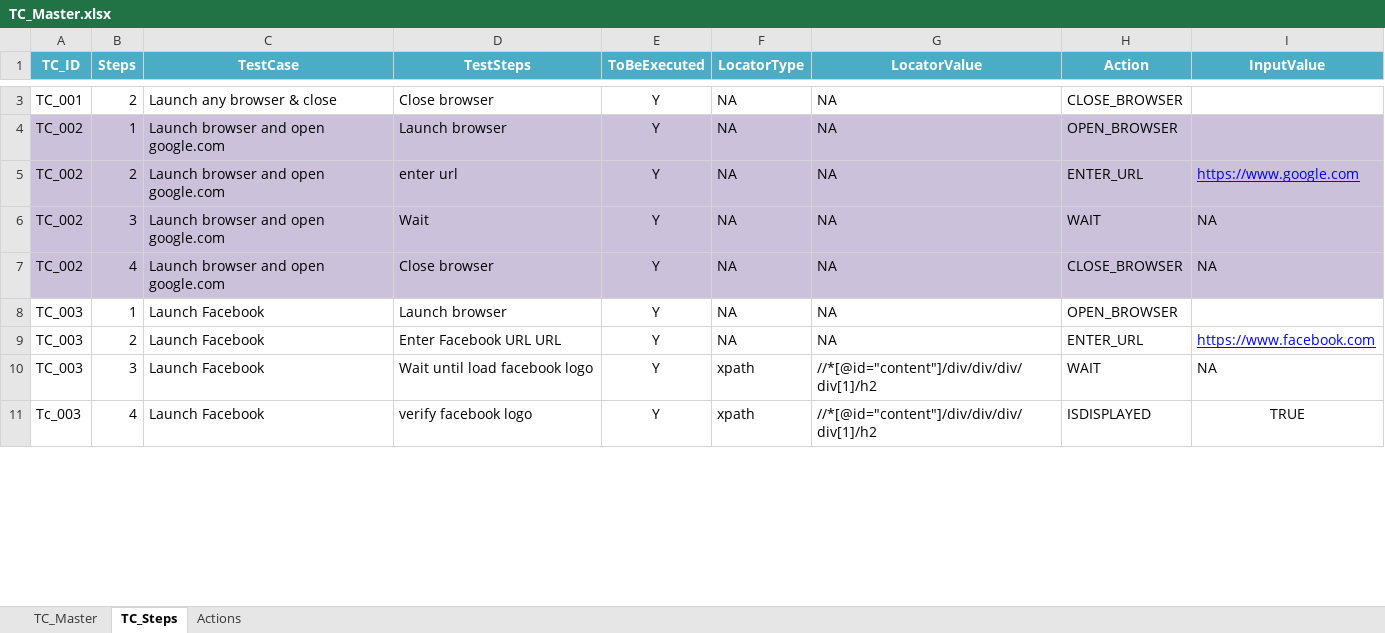
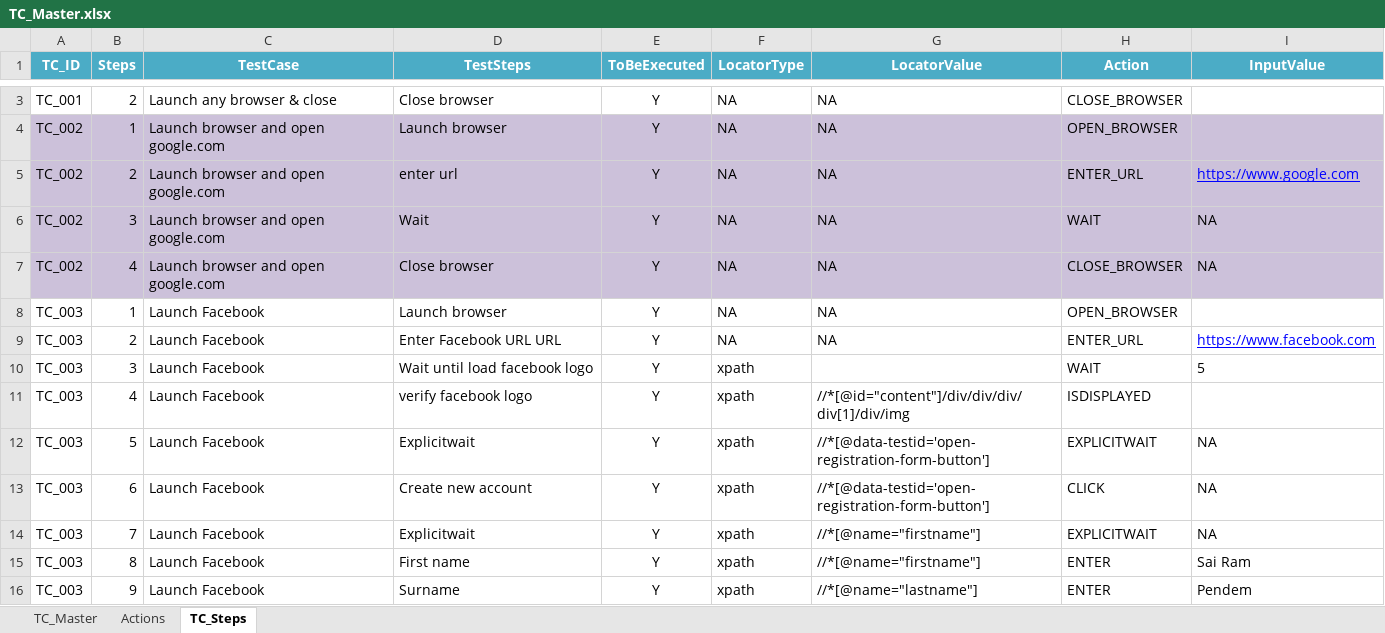
Before and after one commit to sairamprince/WebUIAutomation, an Excel workbook: resources/datafiles/TC_Master.xlsx, sheet TC_Steps, drawn as a sheet; only a part is shown, gaps mark what is left out; values as stored, in another font and other column widths than the file's, no borders; conditional formats not drawn; the diff covers the shown part only; the diff names each change by its address in the sheet, - before the commit and + after, or states it on an @@ line.

```diff
--- a/resources/datafiles/TC_Master.xlsx (sheet TC_Steps)
+++ b/resources/datafiles/TC_Master.xlsx (sheet TC_Steps)
@@ sheet tab order changed: TC_Master | Actions | TC_Steps @@
-G10 (LocatorValue): //*[@id="content"]/div/div/div/div[1]/h2
+G10 (LocatorValue): (empty)
-I10 (InputValue): NA
+I10 (InputValue): 5
-A11 (TC_ID): Tc_003
+A11 (TC_ID): TC_003
-G11 (LocatorValue): //*[@id="content"]/div/div/div/div[1]/h2
+G11 (LocatorValue): //*[@id="content"]/div/div/div/div[1]/div/img
-I11 (InputValue): TRUE
+I11 (InputValue): (empty)
+row 12: TC_003 | 5 | Launch Facebook | Explicitwait | Y | xpath | //*[@data-testid='open-registration-form-button'] | EXPLICITWAIT | NA
+row 13: TC_003 | 6 | Launch Facebook | Create new account | Y | xpath | //*[@data-testid='open-registration-form-button'] | CLICK | NA
+row 14: TC_003 | 7 | Launch Facebook | Explicitwait | Y | xpath | //*[@name="firstname"] | EXPLICITWAIT | NA
+row 15: TC_003 | 8 | Launch Facebook | First name | Y | xpath | //*[@name="firstname"] | ENTER | Sai Ram
+row 16: TC_003 | 9 | Launch Facebook | Surname | Y | xpath | //*[@name="lastname"] | ENTER | Pendem
```
Also changed, not shown: 7 added rows and 4 edited cells elsewhere in this sheet, sheet TC_Master, 14 other files.
